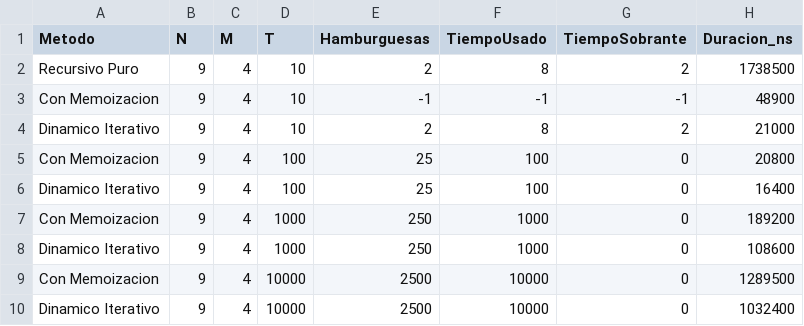
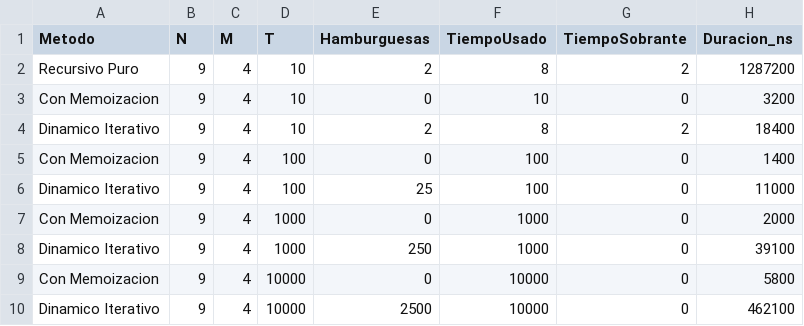
Before and after one commit to RobertoUribeClemente/EstructurasDeDatosAvanzadas_214129, a CSV file: PR3/resultados_hamburguesas.csv, drawn as a sheet.

```diff
--- a/PR3/resultados_hamburguesas.csv
+++ b/PR3/resultados_hamburguesas.csv
@@ -1,10 +1,10 @@
 Metodo,N,M,T,Hamburguesas,TiempoUsado,TiempoSobrante,Duracion_ns
-Recursivo Puro,9,4,10,2,8,2,1738500
-Con Memoizacion,9,4,10,-1,-1,-1,48900
-Dinamico Iterativo,9,4,10,2,8,2,21000
-Con Memoizacion,9,4,100,25,100,0,20800
-Dinamico Iterativo,9,4,100,25,100,0,16400
-Con Memoizacion,9,4,1000,250,1000,0,189200
-Dinamico Iterativo,9,4,1000,250,1000,0,108600
-Con Memoizacion,9,4,10000,2500,10000,0,1289500
-Dinamico Iterativo,9,4,10000,2500,10000,0,1032400
+Recursivo Puro,9,4,10,2,8,2,1287200
+Con Memoizacion,9,4,10,0,10,0,3200
+Dinamico Iterativo,9,4,10,2,8,2,18400
+Con Memoizacion,9,4,100,0,100,0,1400
+Dinamico Iterativo,9,4,100,25,100,0,11000
+Con Memoizacion,9,4,1000,0,1000,0,2000
+Dinamico Iterativo,9,4,1000,250,1000,0,39100
+Con Memoizacion,9,4,10000,0,10000,0,5800
+Dinamico Iterativo,9,4,10000,2500,10000,0,462100
```
Also changed, not shown: 2 other files.
